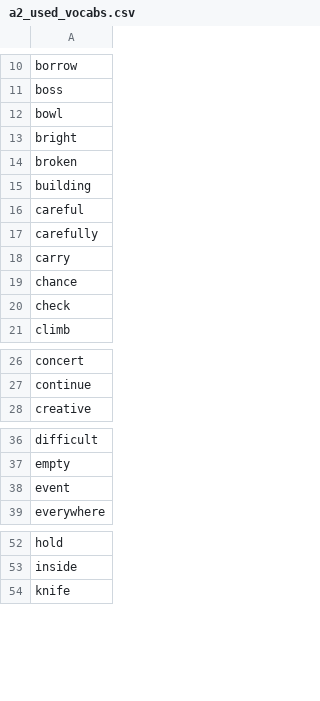
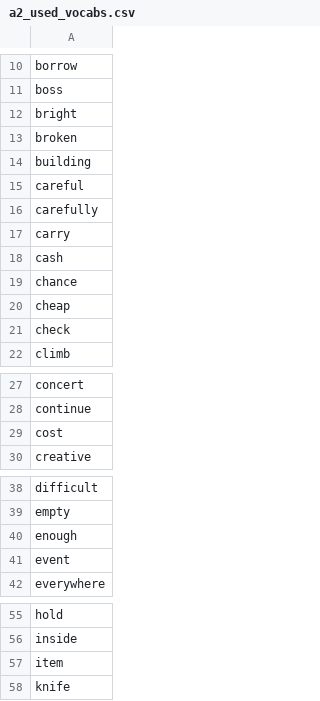
Before and after one commit to mohsenShakiba/Learnup-Data, a CSV file: lessons/a2_used_vocabs.csv, drawn as a sheet; only a part is shown, gaps mark what is left out; the diff covers the shown part only.

```diff
--- a/lessons/a2_used_vocabs.csv
+++ b/lessons/a2_used_vocabs.csv
@@ -11,3 +11,2 @@ borrow
 boss
-bowl
 bright
@@ -18,3 +17,5 @@ carefully
 carry
+cash
 chance
+cheap
 check
@@ -27,2 +28,3 @@ concert
 continue
+cost
 creative
@@ -37,2 +39,3 @@ difficult
 empty
+enough
 event
@@ -53,2 +56,3 @@ hold
 inside
+item
 knife
```
Also changed, not shown: 4 added rows elsewhere in this file, lessons/a2_missing_vocabs.csv, vocabs/a2.csv, 1 other file.
